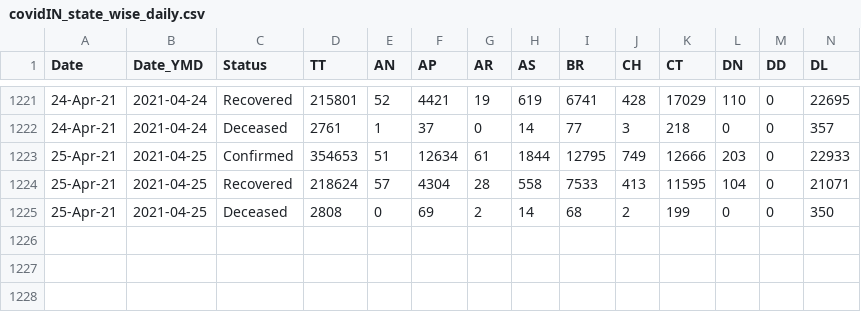
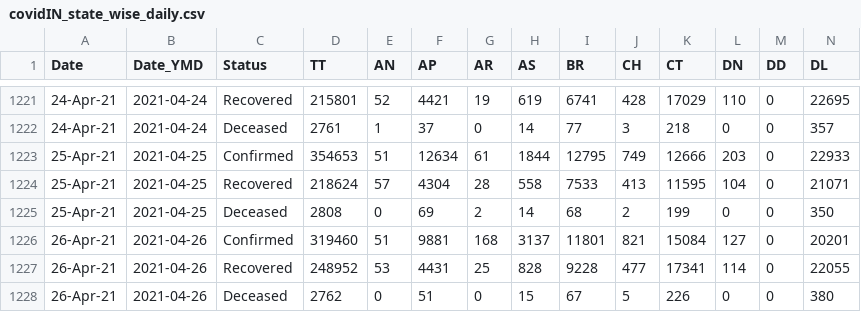
Before and after one commit to arya46/Covid-19-EDA, a CSV file: data/covidIN_state_wise_daily.csv, drawn as a sheet; only a part is shown, gaps mark what is left out; rows hold the shown columns only; the diff names each change by its address in the sheet, - before the commit and + after, or states it on an @@ line.

Commit message:
data updated on - Tue Apr 27 05:44:38 UTC 2021

```diff
--- a/data/covidIN_state_wise_daily.csv
+++ b/data/covidIN_state_wise_daily.csv
+row 1226: 26-Apr-21 | 2021-04-26 | Confirmed | 319460 | 51 | 9881 | 168 | 3137 | 11801 | 821 | 15084 | 127 | 0 | 20201
+row 1227: 26-Apr-21 | 2021-04-26 | Recovered | 248952 | 53 | 4431 | 25 | 828 | 9228 | 477 | 17341 | 114 | 0 | 22055
+row 1228: 26-Apr-21 | 2021-04-26 | Deceased | 2762 | 0 | 51 | 0 | 15 | 67 | 5 | 226 | 0 | 0 | 380
```
Also changed, not shown: data/covidIN_districtwise_current.csv, data/covidIN_state_wise.csv, 2 other files.
